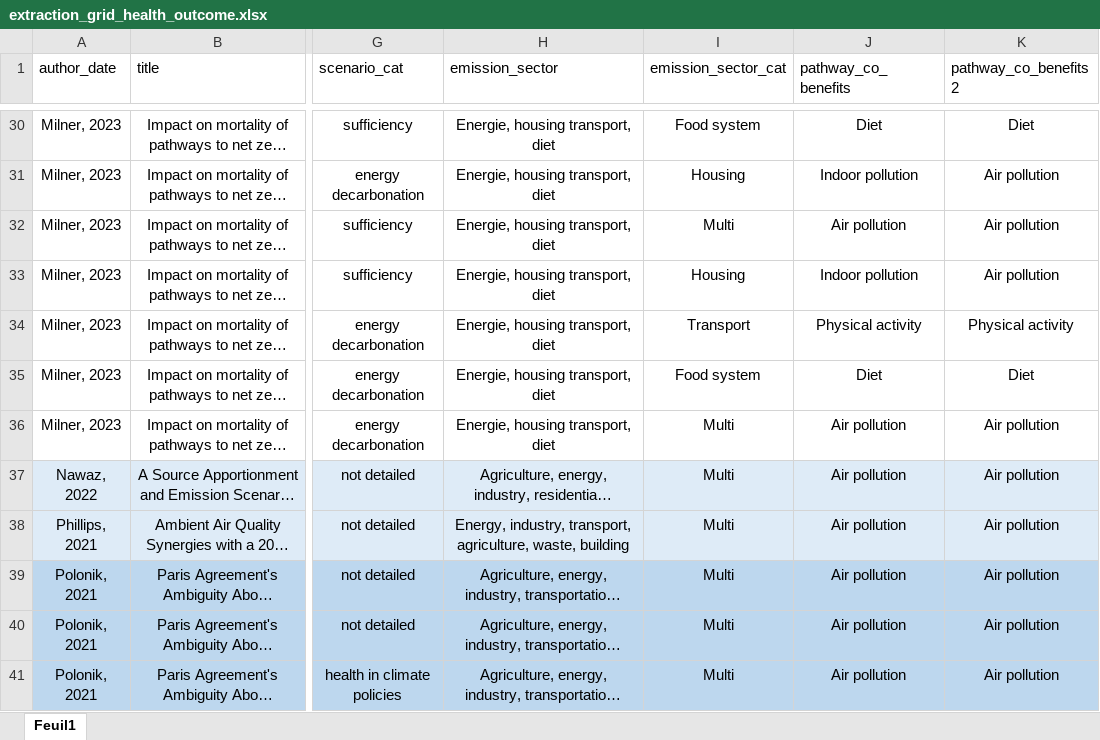
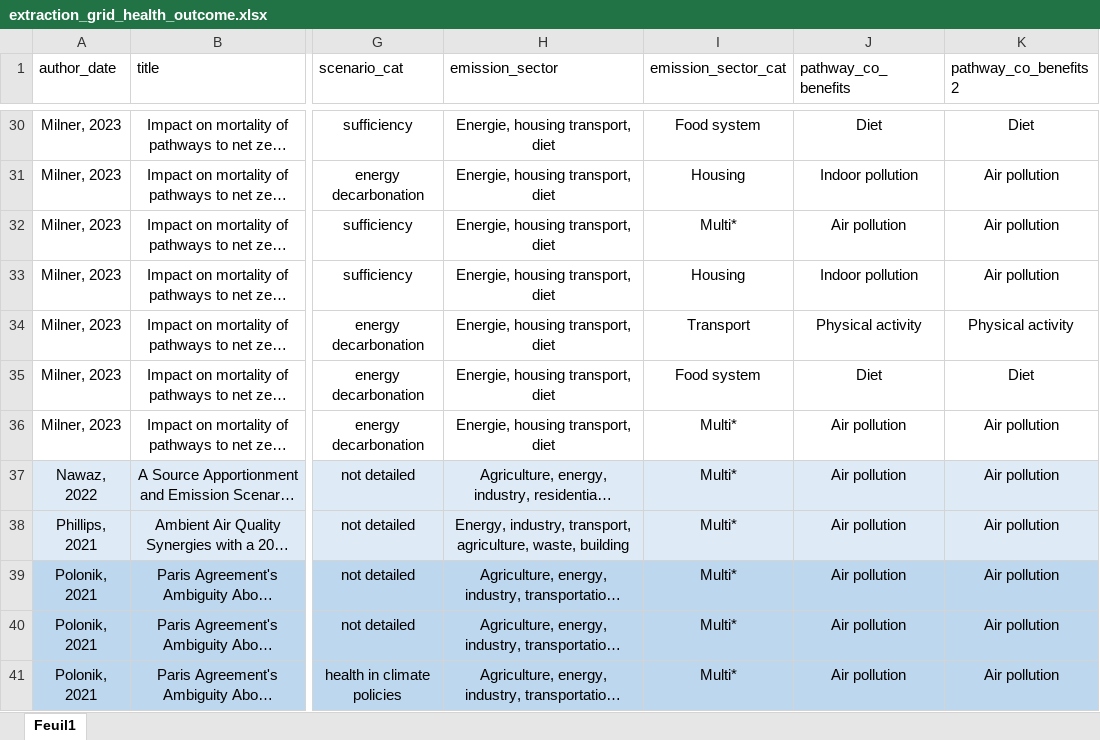
Before and after one commit to LeoMoutet/revue_syst, an Excel workbook: data/extraction_grid_health_outcome.xlsx, sheet Feuil1, drawn as a sheet; only a part is shown, gaps mark what is left out; long unchanged cells end in …; values as stored, in another font and other column widths than the file's, no borders; table styles not drawn; the diff covers the shown part only; the diff names each change by its address in the sheet, - before the commit and + after, or states it on an @@ line.

```diff
--- a/data/extraction_grid_health_outcome.xlsx (sheet Feuil1)
+++ b/data/extraction_grid_health_outcome.xlsx (sheet Feuil1)
-I32 (emission_sector_cat): Multi
+I32 (emission_sector_cat): Multi*
-I36:I41 (emission_sector_cat): Multi
+I36:I41 (emission_sector_cat): Multi*
```
Also changed, not shown: 36 edited cells elsewhere in this sheet, 19 other files.
